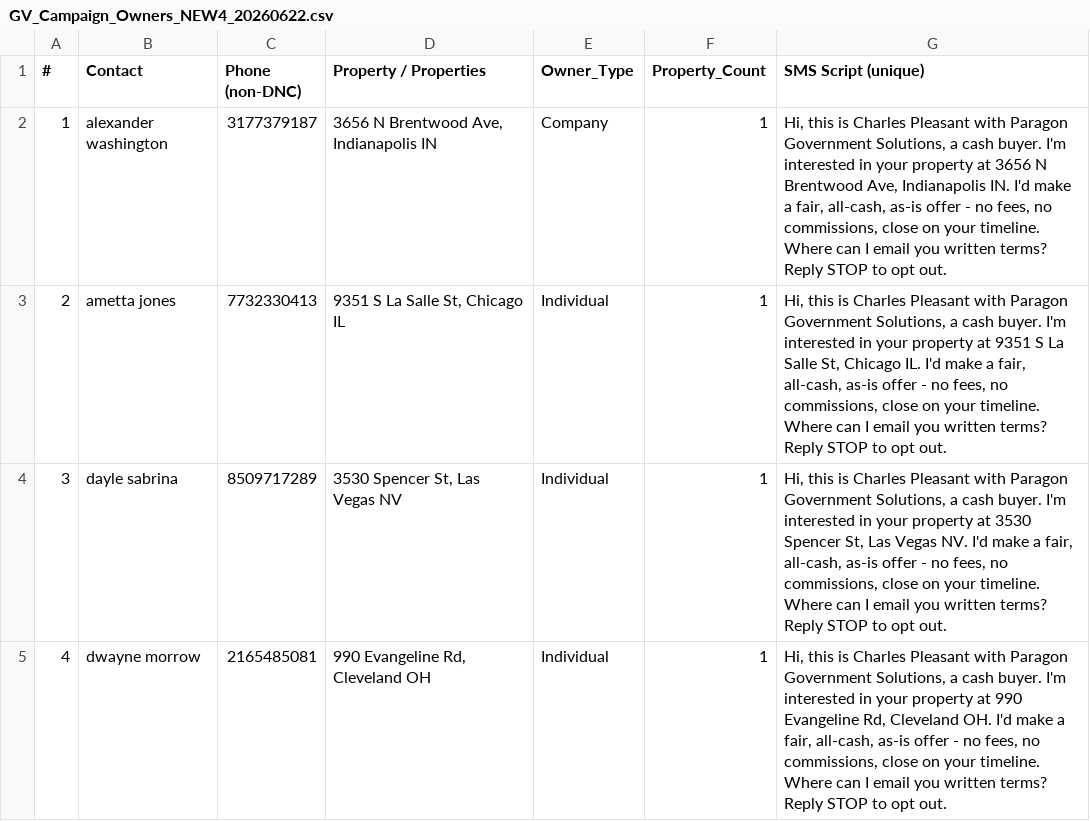
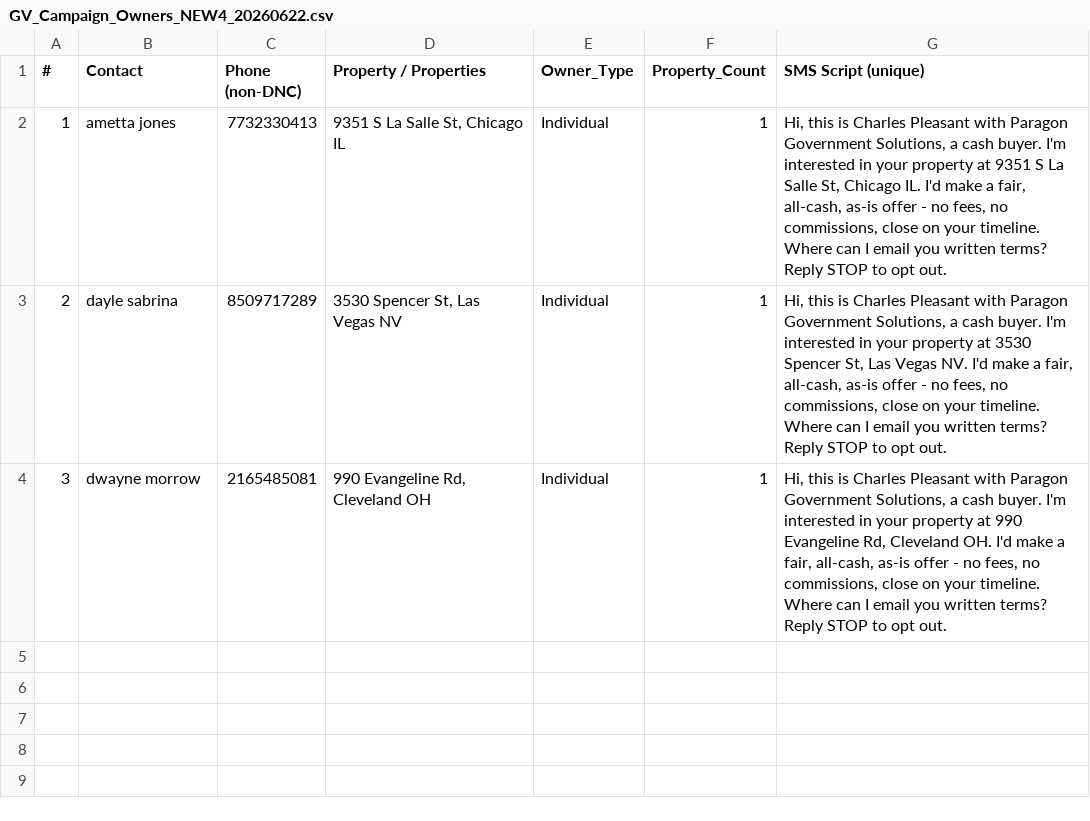
Before and after one commit to charlespjr/wholesaler, a CSV file: GV_Campaign_Owners_NEW4_20260622.csv, drawn as a sheet.

```diff
--- a/GV_Campaign_Owners_NEW4_20260622.csv
+++ b/GV_Campaign_Owners_NEW4_20260622.csv
@@ -1,5 +1,4 @@
 #,Contact,Phone (non-DNC),Property / Properties,Owner_Type,Property_Count,SMS Script (unique)
-1,alexander washington,3177379187,"3656 N Brentwood Ave, Indianapolis IN",Company,1,"Hi, this is Charles Pleasant with Paragon Government Solutions, a cash buyer. I'm interested in your property at 3656 N Brentwood Ave, Indianapolis IN. I'd make a fair, all-cash, as-is offer - no fees, no commissions, close on your timeline. Where can I email you written terms? Reply STOP to opt out."
-2,ametta jones,7732330413,"9351 S La Salle St, Chicago IL",Individual,1,"Hi, this is Charles Pleasant with Paragon Government Solutions, a cash buyer. I'm interested in your property at 9351 S La Salle St, Chicago IL. I'd make a fair, all-cash, as-is offer - no fees, no commissions, close on your timeline. Where can I email you written terms? Reply STOP to opt out."
-3,dayle sabrina,8509717289,"3530 Spencer St, Las Vegas NV",Individual,1,"Hi, this is Charles Pleasant with Paragon Government Solutions, a cash buyer. I'm interested in your property at 3530 Spencer St, Las Vegas NV. I'd make a fair, all-cash, as-is offer - no fees, no commissions, close on your timeline. Where can I email you written terms? Reply STOP to opt out."
-4,dwayne morrow,2165485081,"990 Evangeline Rd, Cleveland OH",Individual,1,"Hi, this is Charles Pleasant with Paragon Government Solutions, a cash buyer. I'm interested in your property at 990 Evangeline Rd, Cleveland OH. I'd make a fair, all-cash, as-is offer - no fees, no commissions, close on your timeline. Where can I email you written terms? Reply STOP to opt out."
+1,ametta jones,7732330413,"9351 S La Salle St, Chicago IL",Individual,1,"Hi, this is Charles Pleasant with Paragon Government Solutions, a cash buyer. I'm interested in your property at 9351 S La Salle St, Chicago IL. I'd make a fair, all-cash, as-is offer - no fees, no commissions, close on your timeline. Where can I email you written terms? Reply STOP to opt out."
+2,dayle sabrina,8509717289,"3530 Spencer St, Las Vegas NV",Individual,1,"Hi, this is Charles Pleasant with Paragon Government Solutions, a cash buyer. I'm interested in your property at 3530 Spencer St, Las Vegas NV. I'd make a fair, all-cash, as-is offer - no fees, no commissions, close on your timeline. Where can I email you written terms? Reply STOP to opt out."
+3,dwayne morrow,2165485081,"990 Evangeline Rd, Cleveland OH",Individual,1,"Hi, this is Charles Pleasant with Paragon Government Solutions, a cash buyer. I'm interested in your property at 990 Evangeline Rd, Cleveland OH. I'd make a fair, all-cash, as-is offer - no fees, no commissions, close on your timeline. Where can I email you written terms? Reply STOP to opt out."
```
Also changed, not shown: 1 other file.
